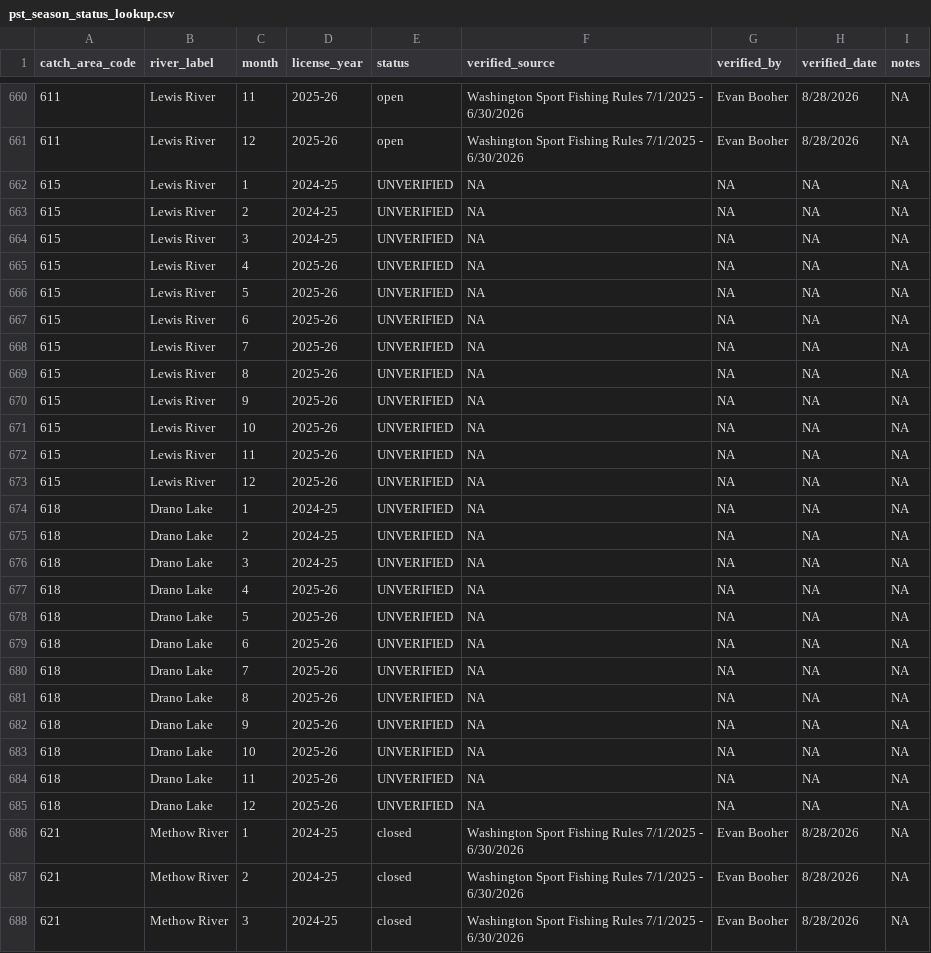
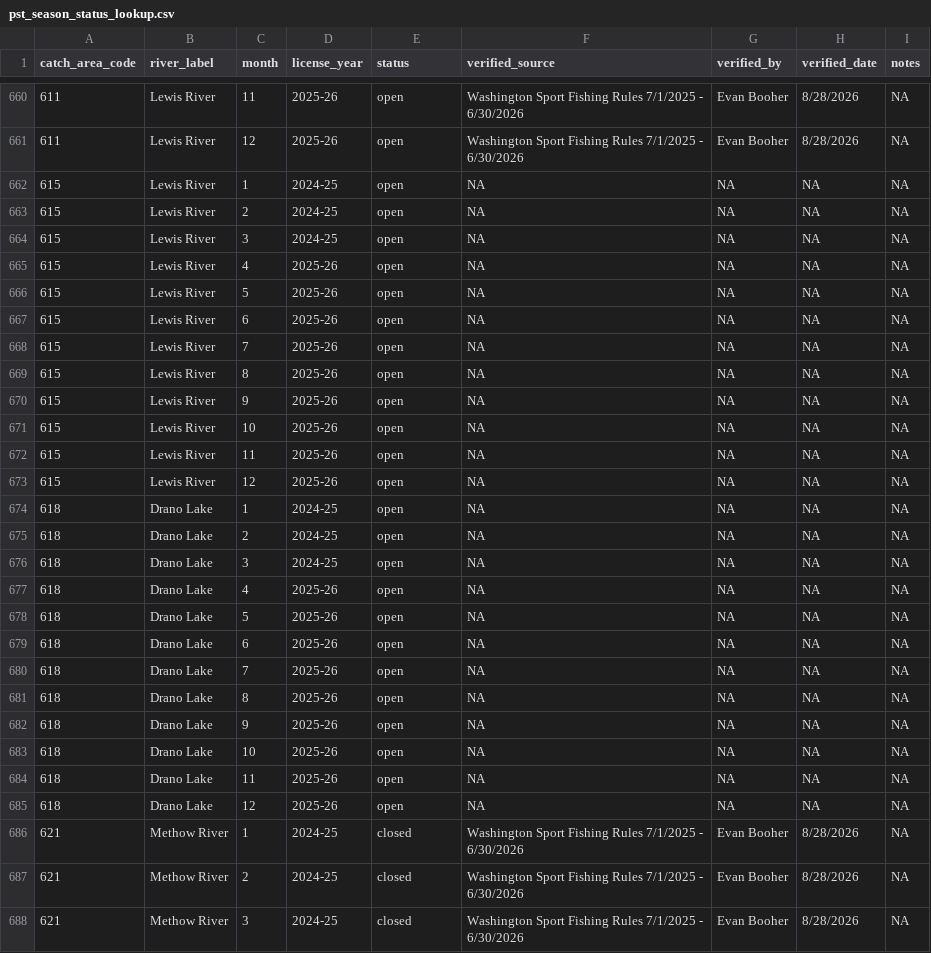
Before and after one commit to dfw-wa/CreelEstimates, a CSV file: input_files/pst/lookup_tables/pst_season_status_lookup.csv, drawn as a sheet; only a part is shown, gaps mark what is left out; the diff covers the shown part only.

Commit message:
update CRC fishery status

```diff
--- a/input_files/pst/lookup_tables/pst_season_status_lookup.csv
+++ b/input_files/pst/lookup_tables/pst_season_status_lookup.csv
@@ -661,26 +661,26 @@ catch_area_code,river_label,month,license_year,status,verified_source,verified_b
 611,Lewis River,12,2025-26,open,Washington Sport Fishing Rules 7/1/2025 - 6/30/2026,Evan Booher,8/28/2026,NA
-615,Lewis River,1,2024-25,UNVERIFIED,NA,NA,NA,NA
-615,Lewis River,2,2024-25,UNVERIFIED,NA,NA,NA,NA
-615,Lewis River,3,2024-25,UNVERIFIED,NA,NA,NA,NA
-615,Lewis River,4,2025-26,UNVERIFIED,NA,NA,NA,NA
-615,Lewis River,5,2025-26,UNVERIFIED,NA,NA,NA,NA
-615,Lewis River,6,2025-26,UNVERIFIED,NA,NA,NA,NA
-615,Lewis River,7,2025-26,UNVERIFIED,NA,NA,NA,NA
-615,Lewis River,8,2025-26,UNVERIFIED,NA,NA,NA,NA
-615,Lewis River,9,2025-26,UNVERIFIED,NA,NA,NA,NA
-615,Lewis River,10,2025-26,UNVERIFIED,NA,NA,NA,NA
-615,Lewis River,11,2025-26,UNVERIFIED,NA,NA,NA,NA
-615,Lewis River,12,2025-26,UNVERIFIED,NA,NA,NA,NA
-618,Drano Lake,1,2024-25,UNVERIFIED,NA,NA,NA,NA
-618,Drano Lake,2,2024-25,UNVERIFIED,NA,NA,NA,NA
-618,Drano Lake,3,2024-25,UNVERIFIED,NA,NA,NA,NA
-618,Drano Lake,4,2025-26,UNVERIFIED,NA,NA,NA,NA
-618,Drano Lake,5,2025-26,UNVERIFIED,NA,NA,NA,NA
-618,Drano Lake,6,2025-26,UNVERIFIED,NA,NA,NA,NA
-618,Drano Lake,7,2025-26,UNVERIFIED,NA,NA,NA,NA
-618,Drano Lake,8,2025-26,UNVERIFIED,NA,NA,NA,NA
-618,Drano Lake,9,2025-26,UNVERIFIED,NA,NA,NA,NA
-618,Drano Lake,10,2025-26,UNVERIFIED,NA,NA,NA,NA
-618,Drano Lake,11,2025-26,UNVERIFIED,NA,NA,NA,NA
-618,Drano Lake,12,2025-26,UNVERIFIED,NA,NA,NA,NA
+615,Lewis River,1,2024-25,open,NA,NA,NA,NA
+615,Lewis River,2,2024-25,open,NA,NA,NA,NA
+615,Lewis River,3,2024-25,open,NA,NA,NA,NA
+615,Lewis River,4,2025-26,open,NA,NA,NA,NA
+615,Lewis River,5,2025-26,open,NA,NA,NA,NA
+615,Lewis River,6,2025-26,open,NA,NA,NA,NA
+615,Lewis River,7,2025-26,open,NA,NA,NA,NA
+615,Lewis River,8,2025-26,open,NA,NA,NA,NA
+615,Lewis River,9,2025-26,open,NA,NA,NA,NA
+615,Lewis River,10,2025-26,open,NA,NA,NA,NA
+615,Lewis River,11,2025-26,open,NA,NA,NA,NA
+615,Lewis River,12,2025-26,open,NA,NA,NA,NA
+618,Drano Lake,1,2024-25,open,NA,NA,NA,NA
+618,Drano Lake,2,2024-25,open,NA,NA,NA,NA
+618,Drano Lake,3,2024-25,open,NA,NA,NA,NA
+618,Drano Lake,4,2025-26,open,NA,NA,NA,NA
+618,Drano Lake,5,2025-26,open,NA,NA,NA,NA
+618,Drano Lake,6,2025-26,open,NA,NA,NA,NA
+618,Drano Lake,7,2025-26,open,NA,NA,NA,NA
+618,Drano Lake,8,2025-26,open,NA,NA,NA,NA
+618,Drano Lake,9,2025-26,open,NA,NA,NA,NA
+618,Drano Lake,10,2025-26,open,NA,NA,NA,NA
+618,Drano Lake,11,2025-26,open,NA,NA,NA,NA
+618,Drano Lake,12,2025-26,open,NA,NA,NA,NA
 621,Methow River,1,2024-25,closed,Washington Sport Fishing Rules 7/1/2025 - 6/30/2026,Evan Booher,8/28/2026,NA
```
Also changed, not shown: 36 edited cells elsewhere in this file.
